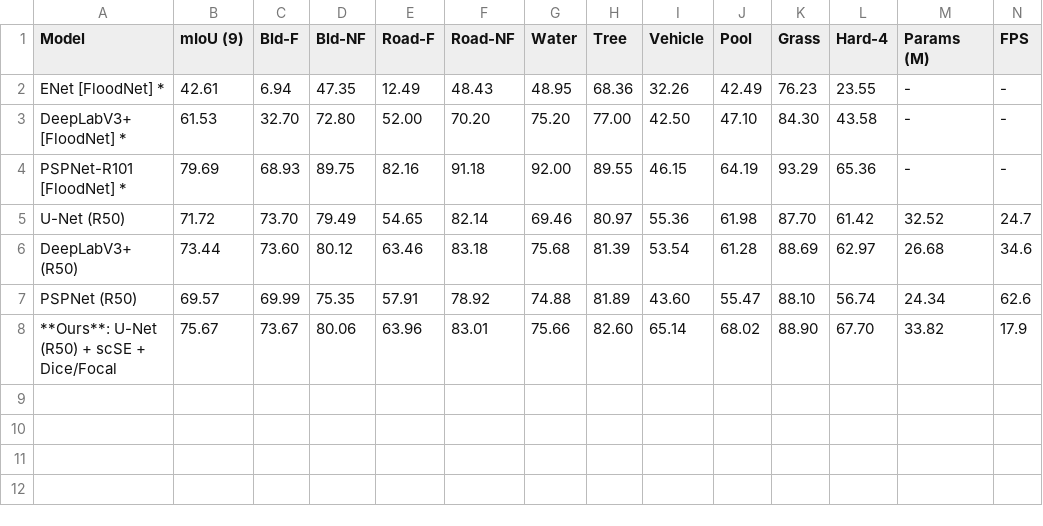
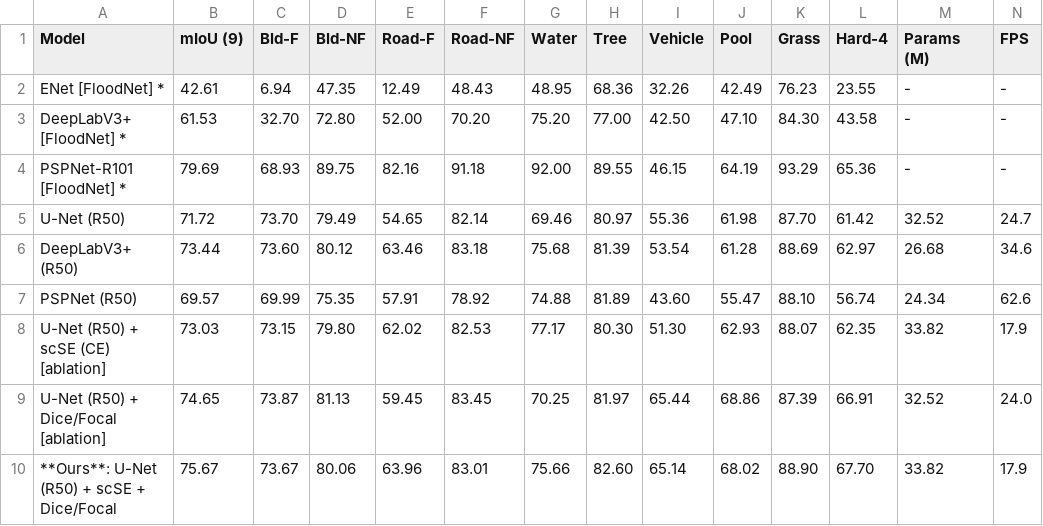
Before and after one commit to premcodeexplorer/flood_major_7, a CSV file: outputs/model2/comparison.csv, drawn as a sheet.

```diff
--- a/outputs/model2/comparison.csv
+++ b/outputs/model2/comparison.csv
@@ -7,2 +7,4 @@ DeepLabV3+ (R50),73.44,73.60,80.12,63.46,83.18,75.68,81.39,53.54,61.28,88.69,62.
 PSPNet (R50),69.57,69.99,75.35,57.91,78.92,74.88,81.89,43.60,55.47,88.10,56.74,24.34,62.6
+U-Net (R50) + scSE (CE) [ablation],73.03,73.15,79.80,62.02,82.53,77.17,80.30,51.30,62.93,88.07,62.35,33.82,17.9
+U-Net (R50) + Dice/Focal [ablation],74.65,73.87,81.13,59.45,83.45,70.25,81.97,65.44,68.86,87.39,66.91,32.52,24.0
 **Ours**: U-Net (R50) + scSE + Dice/Focal,75.67,73.67,80.06,63.96,83.01,75.66,82.60,65.14,68.02,88.90,67.70,33.82,17.9
```
Also changed, not shown: 15 other files.
